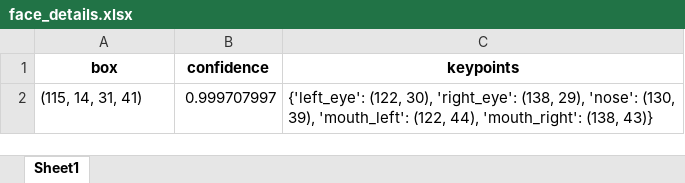
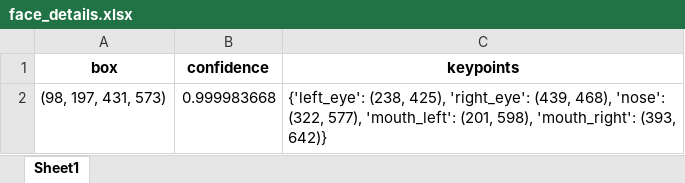
Before and after one commit to robertnesterodhiambo/MachineLEarning-School, an Excel workbook: face detection/static/face_details.xlsx, sheet Sheet1, drawn as a sheet; values as stored, in another font and other column widths than the file's, no borders; removed rows and columns are numbered as before the commit, all else as after; the diff names each change by its address in the sheet, - before the commit and + after, or states it on an @@ line.

Commit message:
back to the default face

```diff
--- a/face detection/static/face_details.xlsx (sheet Sheet1)
+++ b/face detection/static/face_details.xlsx (sheet Sheet1)
-row 2: (115, 14, 31, 41) | 0.999707997 | {'left_eye': (122, 30), 'right_eye': (138, 29), 'nose': (130, 39), 'mouth_left': (122, 44), 'mouth_right': (138, 43)}
+row 2: (98, 197, 431, 573) | 0.999983668 | {'left_eye': (238, 425), 'right_eye': (439, 468), 'nose': (322, 577), 'mouth_left': (201, 598), 'mouth_right': (393, 642)}
```
Also changed, not shown: 4 other files.
